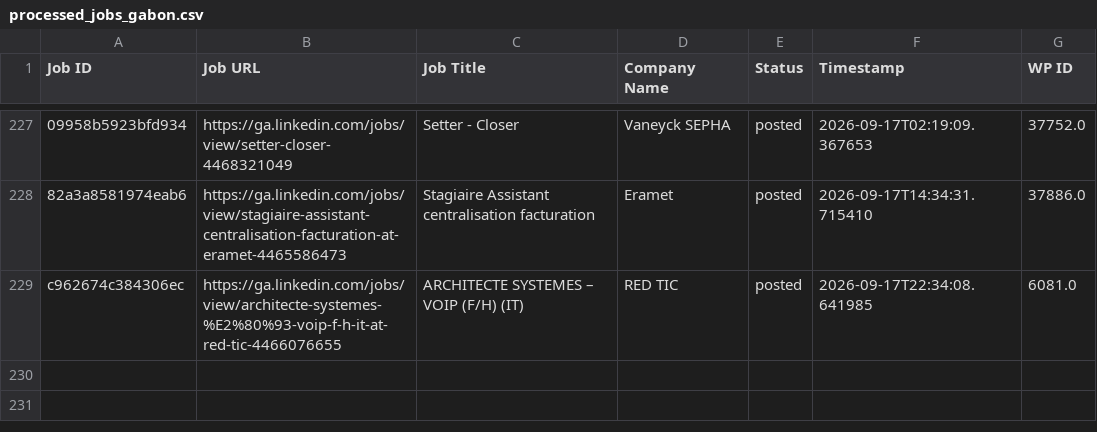
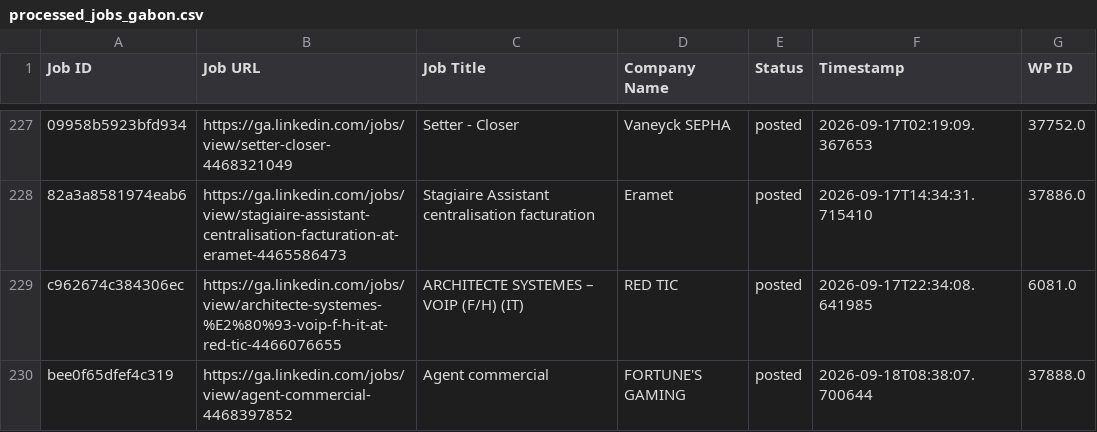
Before and after one commit to projectfetcher/ga, a CSV file: processed_jobs_gabon.csv, drawn as a sheet; only a part is shown, gaps mark what is left out; the diff names each change by its address in the sheet, - before the commit and + after, or states it on an @@ line.

```diff
--- a/processed_jobs_gabon.csv
+++ b/processed_jobs_gabon.csv
+row 230: bee0f65dfef4c319 | https://ga.linkedin.com/jobs/view/agent-commercial-4468397852 | Agent commercial | FORTUNE'S GAMING | posted | 2026-09-18T08:38:07.700644 | 37888.0
```
